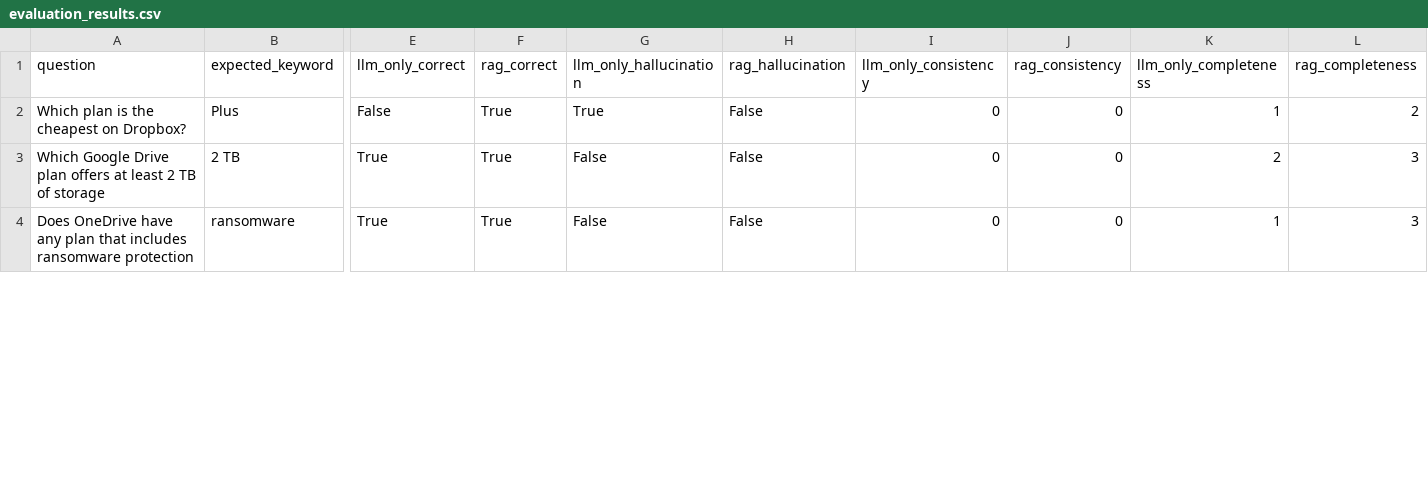
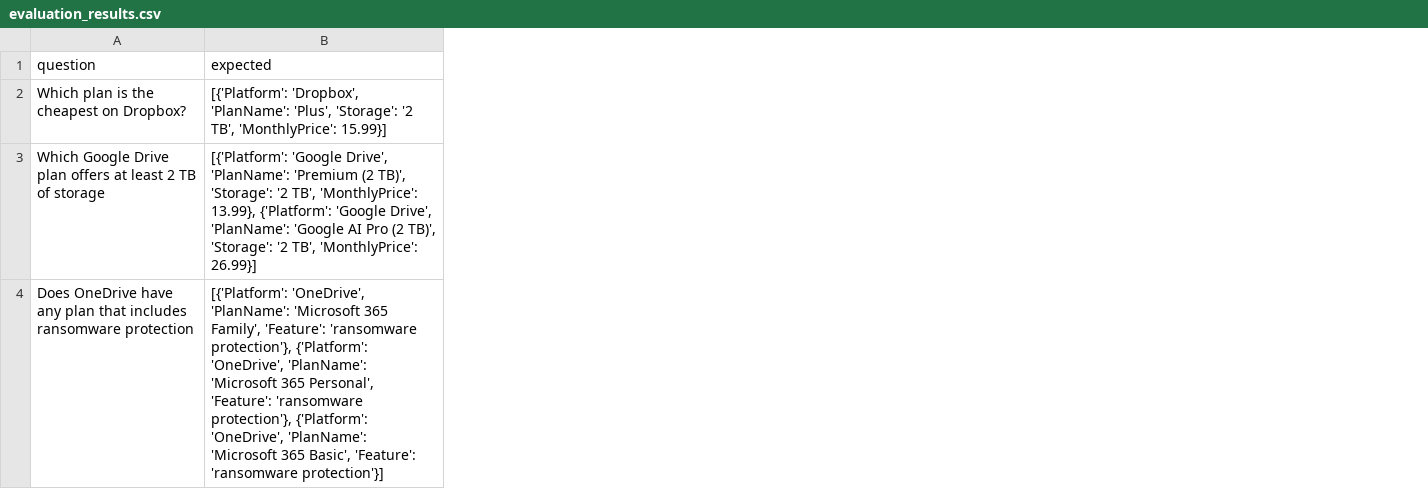
Before and after one commit to chandiler/RAG_QA, a CSV file: evaluation/evaluation_results.csv, drawn as a sheet; only a part is shown, gaps mark what is left out; removed rows and columns are numbered as before the commit, all else as after; the diff covers the shown part only; the diff names each change by its address in the sheet, - before the commit and + after, or states it on an @@ line.

Commit message:
Updated evaluation logic + added safe wrappers and expected.json

```diff
--- a/evaluation/evaluation_results.csv
+++ b/evaluation/evaluation_results.csv
-column B (expected_keyword), rows 2-4: Plus | 2 TB | ransomware
+column B (expected), rows 2-4: [{'Platform': 'Dropbox', 'PlanName': 'Plus', 'Storage': '2 TB', 'MonthlyPrice': 15.99}] | [{'Platform': 'Google Drive', 'PlanName': 'Premium (2 TB)', 'Storage': '2 TB', 'MonthlyPrice': 13.99}, {'Platform': 'Google Drive', 'PlanName': 'Google AI Pro (2 TB)', 'Storage': '2 TB', 'MonthlyPrice': 26.99}] | [{'Platform': 'OneDrive', 'PlanName': 'Microsoft 365 Family', 'Feature': 'ransomware protection'}, {'Platform': 'OneDrive', 'PlanName': 'Microsoft 365 Personal', 'Feature': 'ransomware protection'}, {'Platform': 'OneDrive', 'PlanName': 'Microsoft 365 Basic', 'Feature': 'ransomware protection'}]
-column E (llm_only_correct), rows 2-4: False | True | True
-column F (rag_correct), rows 2-4: all True
-column G (llm_only_hallucination), rows 2-4: True | False | False
-column H (rag_hallucination), rows 2-4: all False
-column I (llm_only_consistency), rows 2-4: all 0
-column J (rag_consistency), rows 2-4: all 0
-column K (llm_only_completeness), rows 2-4: 1 | 2 | 1
-column L (rag_completeness), rows 2-4: 2 | 3 | 3
```
Also changed, not shown: 2 removed columns and 28 edited cells elsewhere in this file, 3 other files.
